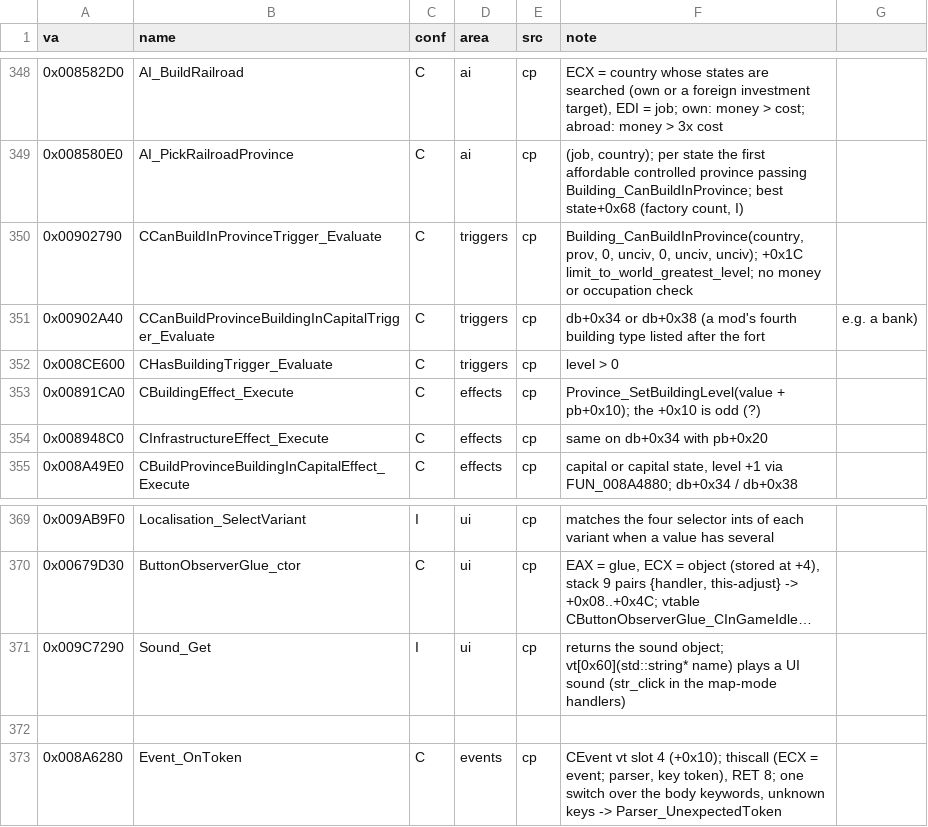
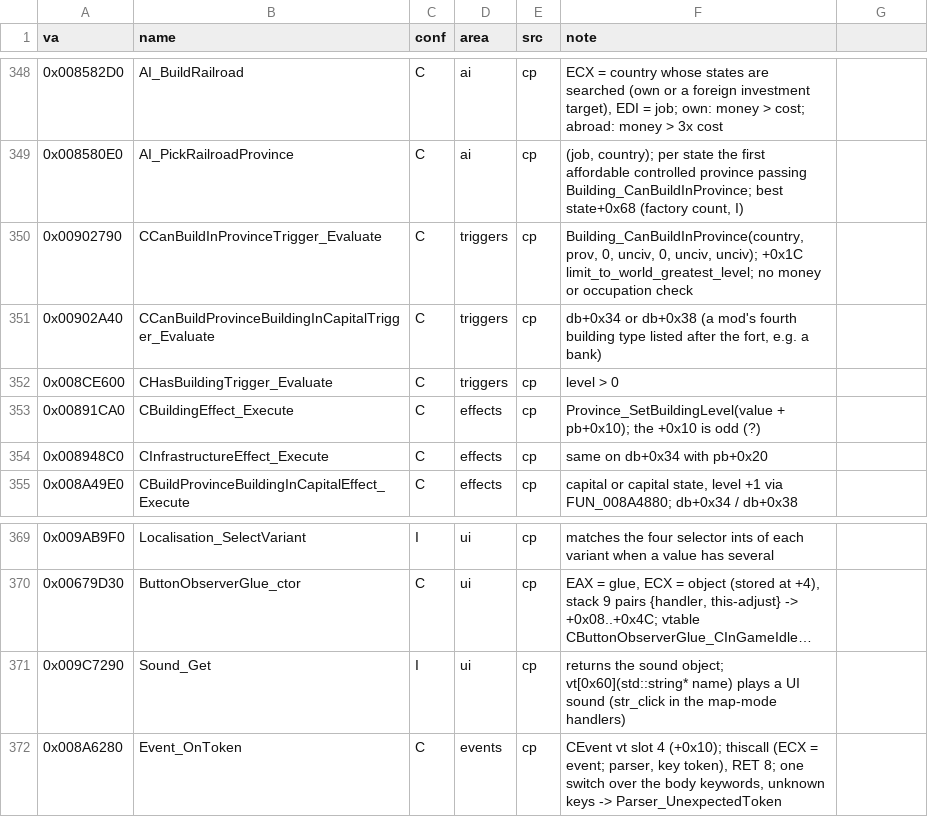
Before and after one commit to The-Grand-Combination/The-Grand-Loader, a CSV file: docs/re/symbols/functions.csv, drawn as a sheet; only a part is shown, gaps mark what is left out; long unchanged cells end in ….

```diff
--- a/docs/re/symbols/functions.csv
+++ b/docs/re/symbols/functions.csv
@@ -350,3 +350,3 @@ va,name,conf,area,src,note
 0x00902790,CCanBuildInProvinceTrigger_Evaluate,C,triggers,cp,"Building_CanBuildInProvince(country, prov, 0, unciv, 0, unciv, unciv); +0x1C limit_to_world_greatest_level; no money or occupation check"
-0x00902A40,CCanBuildProvinceBuildingInCapitalTrigger_Evaluate,C,triggers,cp,db+0x34 or db+0x38 (a mod's fourth building type listed after the fort, e.g. a bank)
+0x00902A40,CCanBuildProvinceBuildingInCapitalTrigger_Evaluate,C,triggers,cp,"db+0x34 or db+0x38 (a mod's fourth building type listed after the fort, e.g. a bank)"
 0x008CE600,CHasBuildingTrigger_Evaluate,C,triggers,cp,level > 0
@@ -371,3 +371,2 @@ va,name,conf,area,src,note
 0x009C7290,Sound_Get,I,ui,cp,returns the sound object; vt[0x60](std::string* name) plays a UI sound (str_click in the map-mode handlers)
-
 0x008A6280,Event_OnToken,C,events,cp,"CEvent vt slot 4 (+0x10); thiscall (ECX = event; parser, key token), RET 8; one switch over the body keywords, unknown keys -> Parser_UnexpectedToken"
```
Also changed, not shown: docs/re/symbols/globals.csv, docs/re/symbols/patch_sites.csv, 2 other files.
